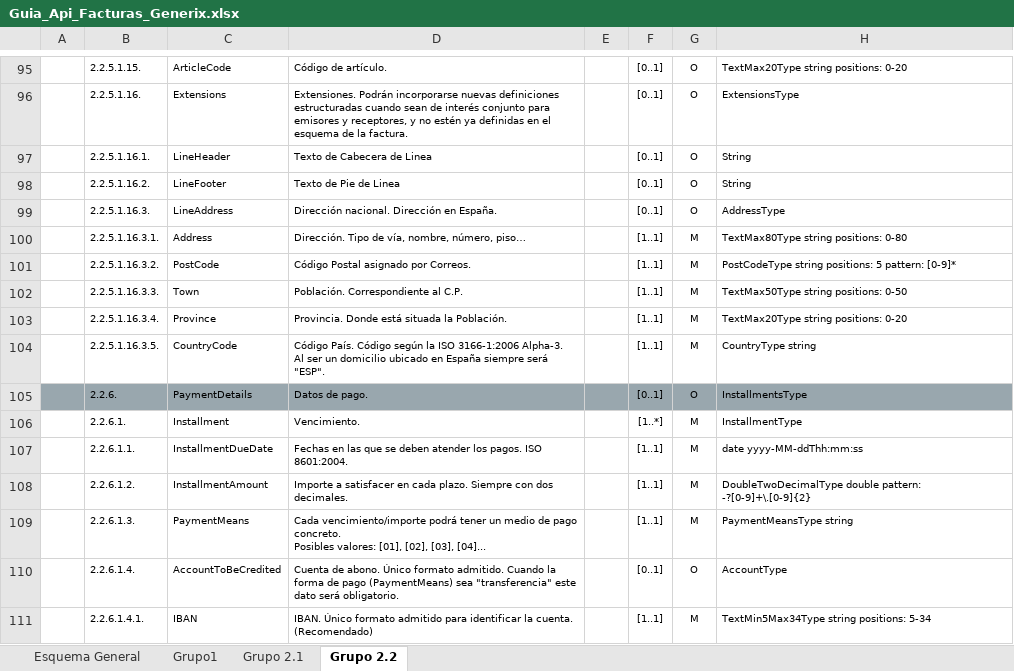
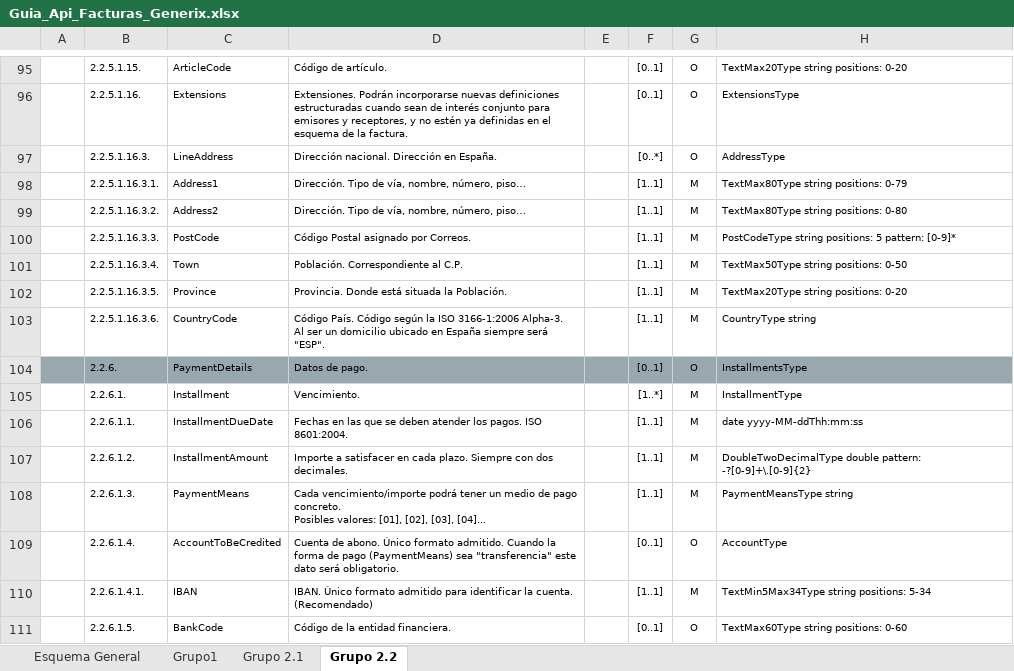
Before and after one commit to Generix-b2b/CyC_API_JSON_ADT, an Excel workbook: Guia_Api_Facturas_Generix.xlsx, sheet Grupo 2.2, drawn as a sheet; only a part is shown, gaps mark what is left out; the shorter side is filled out with more unchanged rows; values as stored, in another font and other column widths than the file's, no borders; charts and pictures not drawn; removed rows and columns are numbered as before the commit, all else as after; ↵ is a line break in a cell; the diff covers the shown part only; the diff names each change by its address in the sheet, - before the commit and + after, or states it on an @@ line.

```diff
--- a/Guia_Api_Facturas_Generix.xlsx (sheet Grupo 2.2)
+++ b/Guia_Api_Facturas_Generix.xlsx (sheet Grupo 2.2)
-row 97:  | 2.2.5.1.16.1. | LineHeader | Texto de Cabecera de Linea |  | [0..1] | O | String
-row 98:  | 2.2.5.1.16.2. | LineFooter | Texto de Pie de Linea |  | [0..1] | O | String
-F97: [0..1]
+F97: [0..*]
-C98: Address
+C98: Address1
-H98: TextMax80Type string positions: 0-80
+H98: TextMax80Type string positions: 0-79
-C99: PostCode
+C99: Address2
-D99: Código Postal asignado por Correos.
+D99: Dirección. Tipo de vía, nombre, número, piso…
-H99: PostCodeType string positions: 5 pattern: [0-9]*
+H99: TextMax80Type string positions: 0-80
-C100: Town
+C100: PostCode
-D100: Población. Correspondiente al C.P.
+D100: Código Postal asignado por Correos.
-H100: TextMax50Type string positions: 0-50
+H100: PostCodeType string positions: 5 pattern: [0-9]*
-C101: Province
+C101: Town
-D101: Provincia. Donde está situada la Población.
+D101: Población. Correspondiente al C.P.
-H101: TextMax20Type string positions: 0-20
+H101: TextMax50Type string positions: 0-50
-C102: CountryCode
+C102: Province
-D102: Código País. Código según la ISO 3166-1:2006 Alpha-3. ↵ Al ser un domicilio ubicado en España siempre será "ESP".
+D102: Provincia. Donde está situada la Población.
-H102: CountryType string
+H102: TextMax20Type string positions: 0-20
+row 103:  | 2.2.5.1.16.3.6. | CountryCode | Código País. Código según la ISO 3166-1:2006 Alpha-3. ↵ Al ser un domicilio ubicado en España siempre será "ESP". |  | [1..1] | M | CountryType string
```
Also changed, not shown: 5 added rows and 13 edited cells elsewhere in this sheet.
